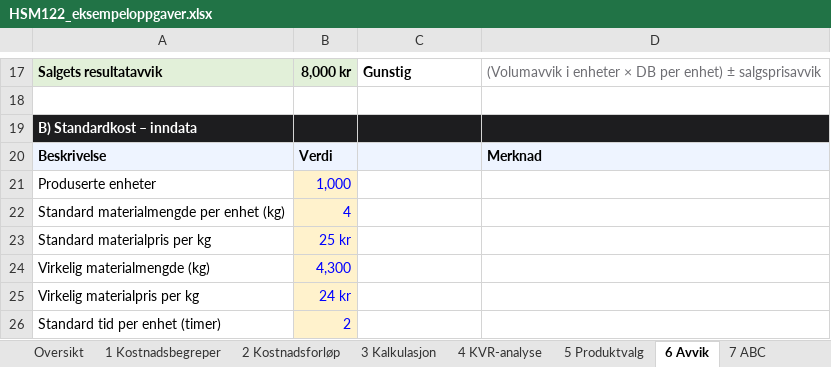
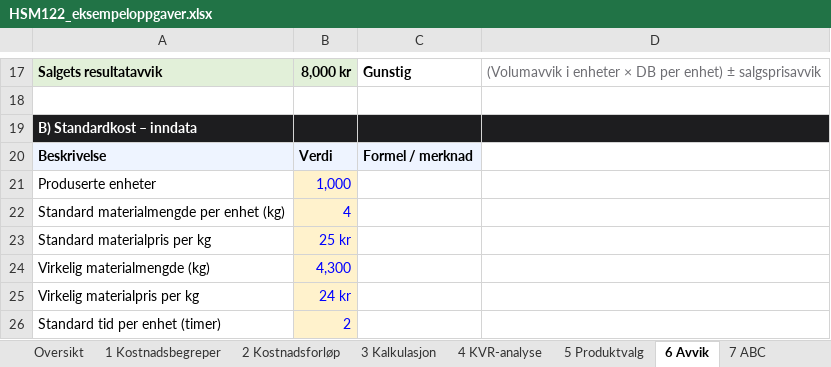
Before and after one commit to bendik-wq/-kon, an Excel workbook: eksempler/HSM122_eksempeloppgaver.xlsx, sheet 6 Avvik, drawn as a sheet; only a part is shown, gaps mark what is left out; values as stored, in another font and other column widths than the file's, no borders; the diff names each change by its address in the sheet, - before the commit and + after, or states it on an @@ line.

```diff
--- a/eksempler/HSM122_eksempeloppgaver.xlsx (sheet 6 Avvik)
+++ b/eksempler/HSM122_eksempeloppgaver.xlsx (sheet 6 Avvik)
-C20: (empty)
+C20: Formel / merknad
-D20: Merknad
+D20: (empty)
-D20 fill: #EEF4FF
+D20 fill: none
```
Also changed, not shown: formulas that keep their value, charts or pictures, 6 other files.
